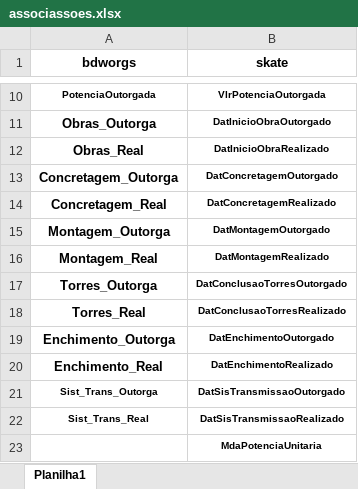
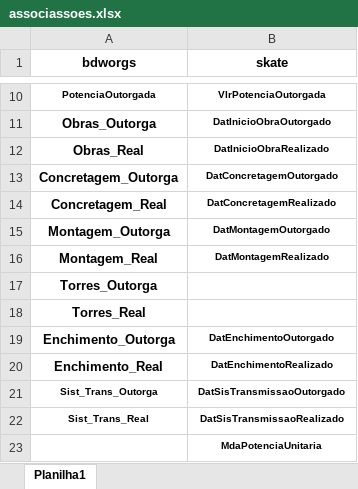
Before and after one commit to Vinicius667/Previsor_Operacao_Comercial, an Excel workbook: associassoes.xlsx, sheet Planilha1, drawn as a sheet; only a part is shown, gaps mark what is left out; values as stored, in another font and other column widths than the file's, no borders; conditional formats not drawn; the diff names each change by its address in the sheet, - before the commit and + after, or states it on an @@ line.

Commit message:
montagem de torres removida

```diff
--- a/associassoes.xlsx (sheet Planilha1)
+++ b/associassoes.xlsx (sheet Planilha1)
-B17 (skate): DatConclusaoTorresOutorgado
+B17 (skate): (empty)
-B18 (skate): DatConclusaoTorresRealizado
+B18 (skate): (empty)
```
Also changed, not shown: 4 other files.
